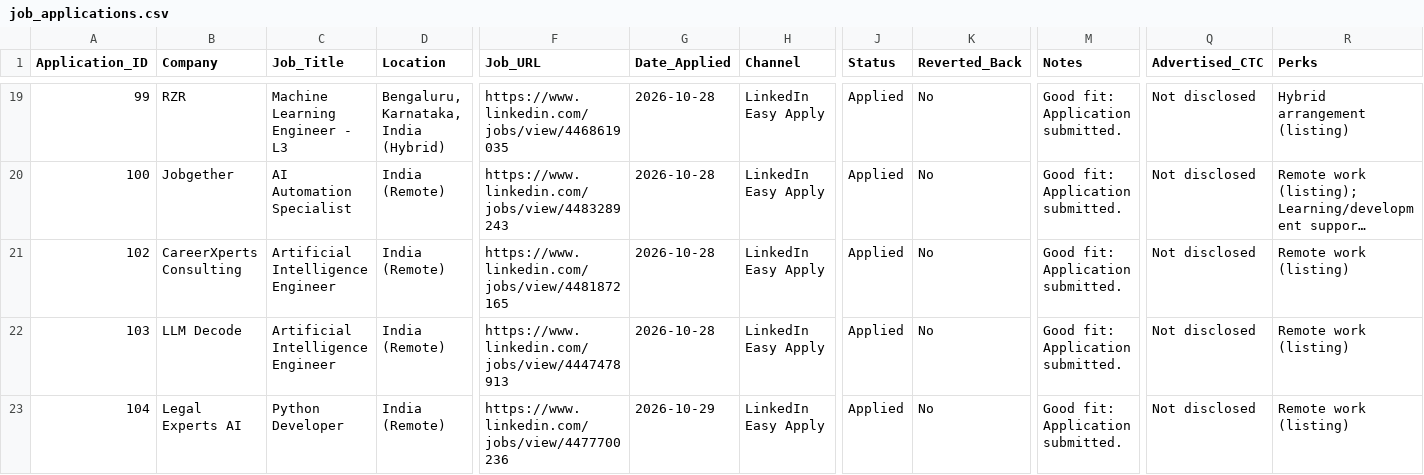
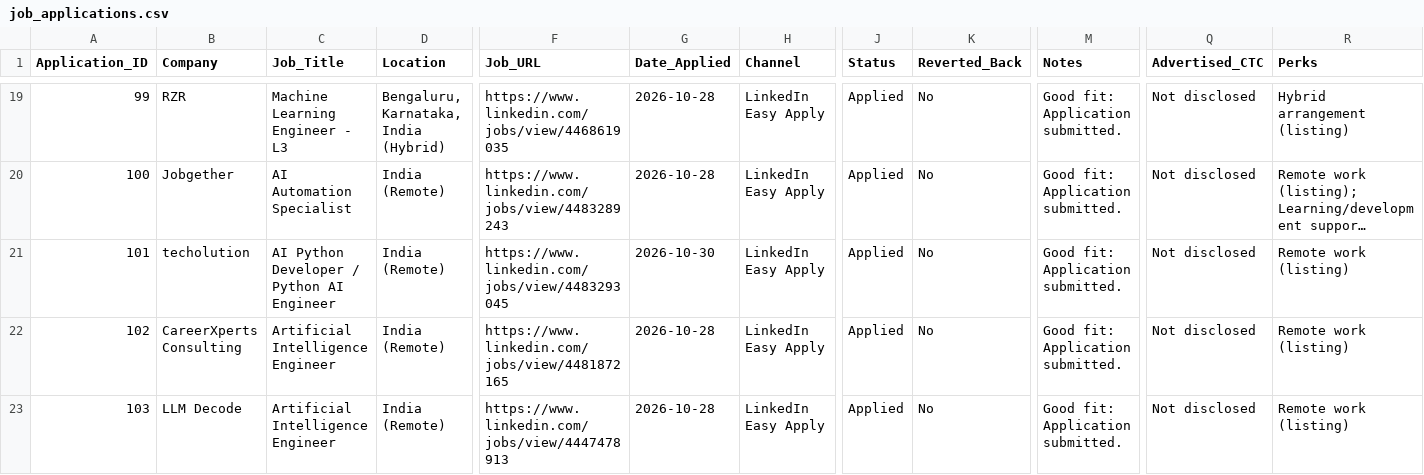
Before and after one commit to Prajwath/automate_job, a CSV file: job_applications.csv, drawn as a sheet; only a part is shown, gaps mark what is left out; the shorter side is filled out with more unchanged rows; long unchanged cells end in …; rows hold the shown columns only; the diff names each change by its address in the sheet, - before the commit and + after, or states it on an @@ line.

Commit message:
Sync public dashboard statuses

```diff
--- a/job_applications.csv
+++ b/job_applications.csv
+row 21: 101 | techolution | AI Python Developer / Python AI Engineer | India (Remote) | https://www.linkedin.com/jobs/view/4483293045 | 2026-10-30 | LinkedIn Easy Apply | Applied | No | Good fit: Application submitted. | Not disclosed | Remote work (listing)
```
Also changed, not shown: vercel_site/job_applications.csv.
